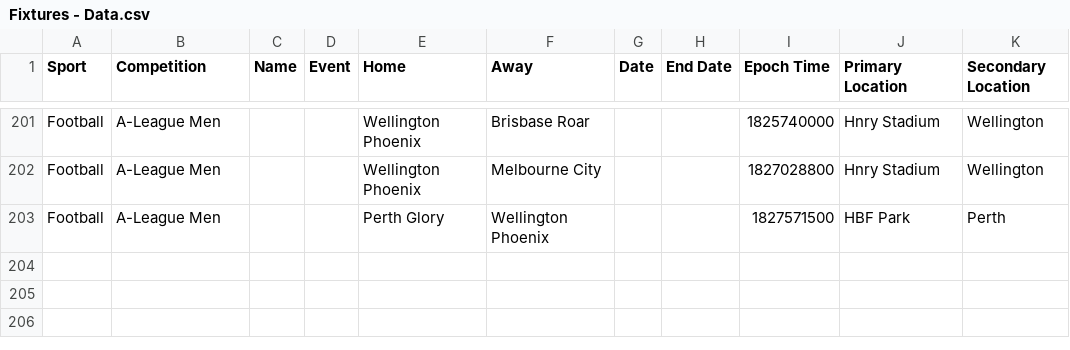
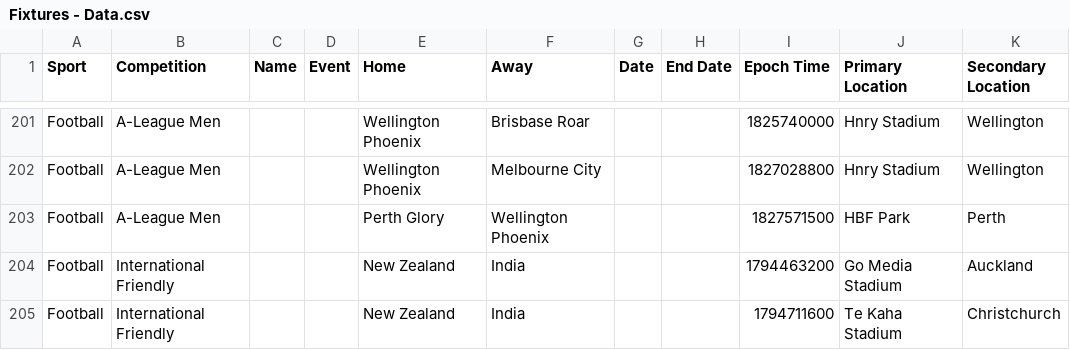
Before and after one commit to MattRowling/mattrowling.kiwi, a CSV file: src/sports/data/Fixtures - Data.csv, drawn as a sheet; only a part is shown, gaps mark what is left out; the diff names each change by its address in the sheet, - before the commit and + after, or states it on an @@ line.

Commit message:
add all whites nov '26 fixtures

```diff
--- a/src/sports/data/Fixtures - Data.csv
+++ b/src/sports/data/Fixtures - Data.csv
+row 204: Football | International Friendly |  |  | New Zealand | India |  |  | 1794463200 | Go Media Stadium | Auckland
+row 205: Football | International Friendly |  |  | New Zealand | India |  |  | 1794711600 | Te Kaha Stadium | Christchurch
```
Also changed, not shown: 1 other file.
